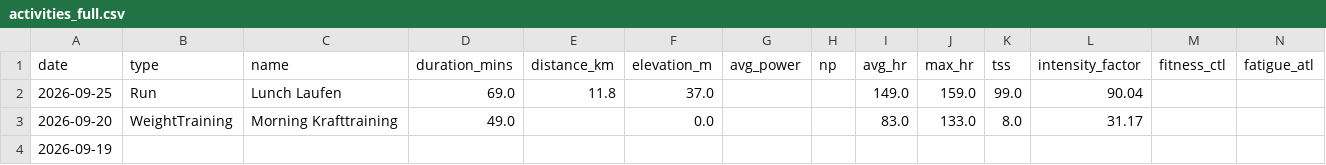
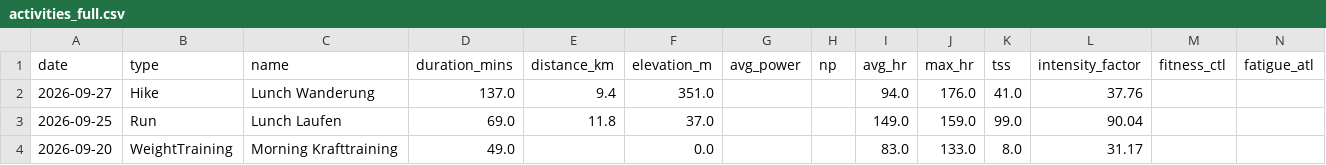
Before and after one commit to basch1117/trainingdata, a CSV file: activities_full.csv, drawn as a sheet; only a part is shown; the shorter side is filled out with more unchanged rows.

```diff
--- a/activities_full.csv
+++ b/activities_full.csv
@@ -1,2 +1,3 @@
 date,type,name,duration_mins,distance_km,elevation_m,avg_power,np,avg_hr,max_hr,tss,intensity_factor,fitness_ctl,fatigue_atl
+2026-09-27,Hike,Lunch Wanderung,137.0,9.4,351.0,,,94.0,176.0,41.0,37.76,,
 2026-09-25,Run,Lunch Laufen,69.0,11.8,37.0,,,149.0,159.0,99.0,90.04,,
```
Also changed, not shown: activities_12weeks.csv, wellness_12weeks.csv, 3 other files.
